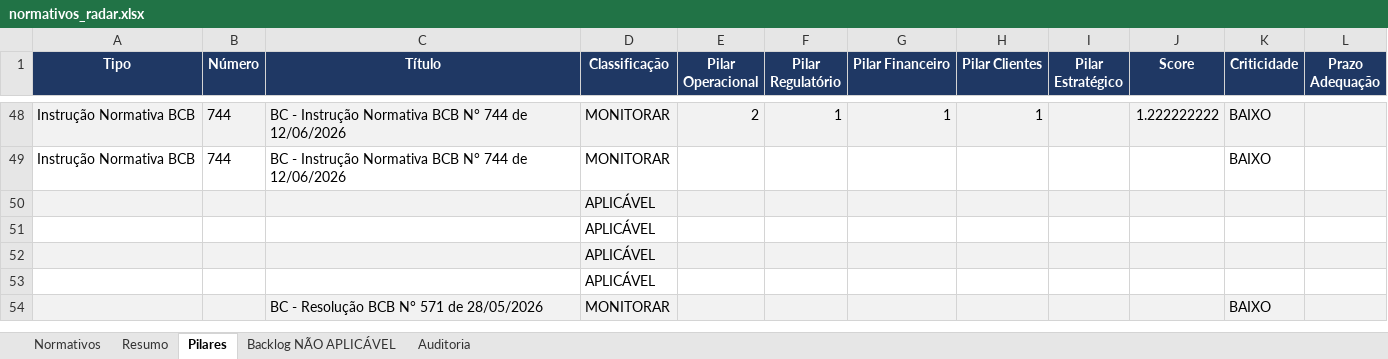
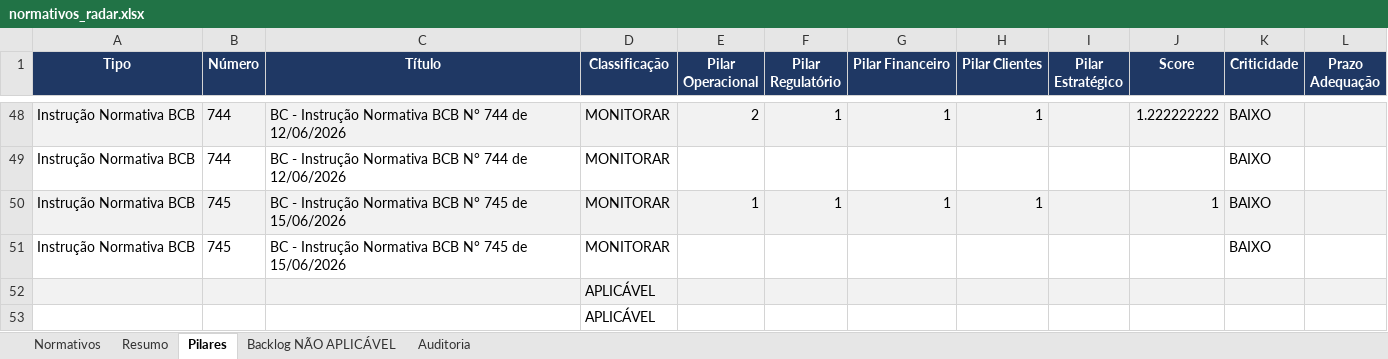
Before and after one commit to giovannabatistutti-ctrl/normativos_md, an Excel workbook: planilha/normativos_radar.xlsx, sheet Pilares, drawn as a sheet; only a part is shown, gaps mark what is left out; the shorter side is filled out with more unchanged rows; values as stored, in another font and other column widths than the file's, no borders; the diff names each change by its address in the sheet, - before the commit and + after, or states it on an @@ line.

```diff
--- a/planilha/normativos_radar.xlsx (sheet Pilares)
+++ b/planilha/normativos_radar.xlsx (sheet Pilares)
+row 50: Instrução Normativa BCB | 745 | BC - Instrução Normativa BCB N° 745 de 15/06/2026 | MONITORAR | 1 | 1 | 1 | 1 |  | 1 | BAIXO
+row 51: Instrução Normativa BCB | 745 | BC - Instrução Normativa BCB N° 745 de 15/06/2026 | MONITORAR |  |  |  |  |  |  | BAIXO
```
Also changed, not shown: sheet Normativos, sheet Auditoria, sheet Resumo.
